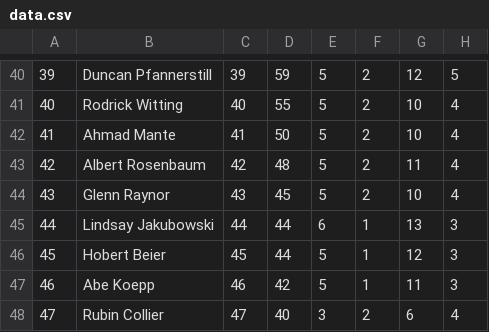
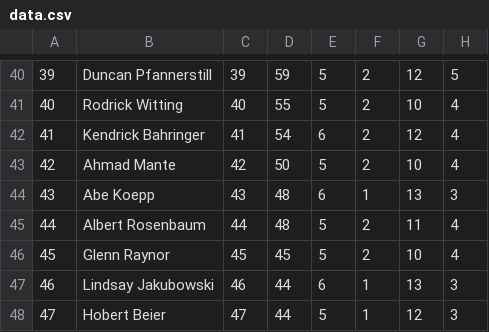
Before and after one commit to grgatzby/league-box, a CSV file: public/data.csv, drawn as a sheet; only a part is shown, gaps mark what is left out; the diff covers the shown part only.

```diff
--- a/public/data.csv
+++ b/public/data.csv
@@ -41,8 +41,8 @@
 40,Rodrick Witting,40,55,5,2,10,4
-41,Ahmad Mante,41,50,5,2,10,4
-42,Albert Rosenbaum,42,48,5,2,11,4
-43,Glenn Raynor,43,45,5,2,10,4
-44,Lindsay Jakubowski,44,44,6,1,13,3
-45,Hobert Beier,45,44,5,1,12,3
-46,Abe Koepp,46,42,5,1,11,3
-47,Rubin Collier,47,40,3,2,6,4
+41,Kendrick Bahringer,41,54,6,2,12,4
+42,Ahmad Mante,42,50,5,2,10,4
+43,Abe Koepp,43,48,6,1,13,3
+44,Albert Rosenbaum,44,48,5,2,11,4
+45,Glenn Raynor,45,45,5,2,10,4
+46,Lindsay Jakubowski,46,44,6,1,13,3
+47,Hobert Beier,47,44,5,1,12,3
```
Also changed, not shown: 104 edited cells elsewhere in this file, 20 other files.
